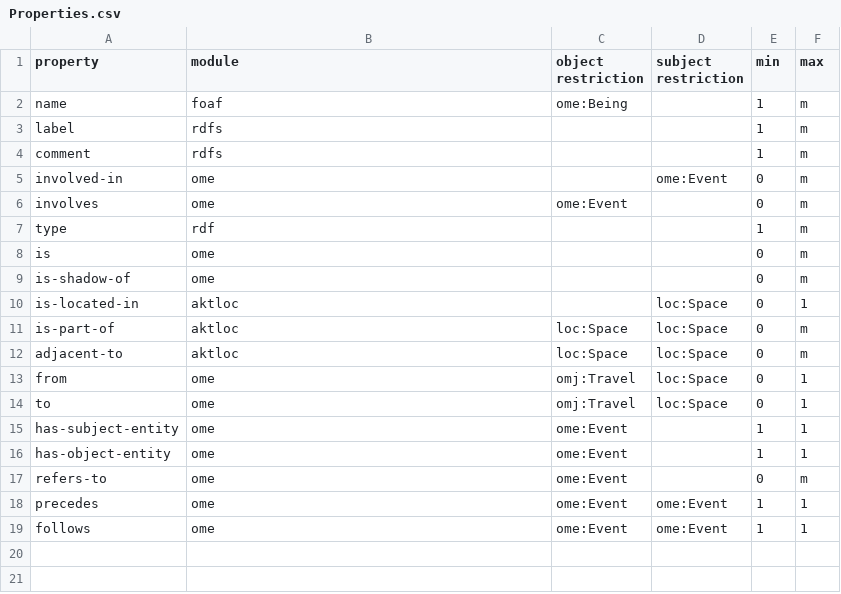
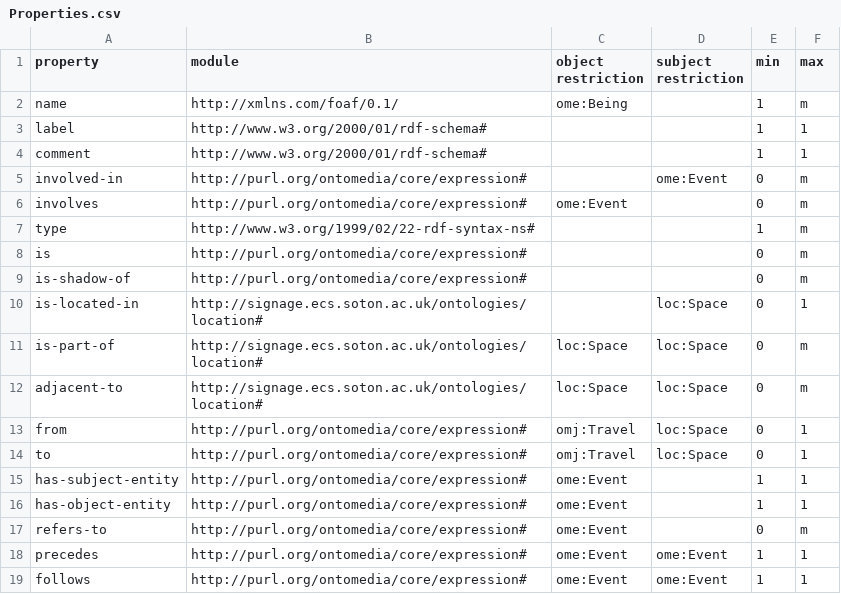
Before and after one commit to FLawrence/contextus, a CSV file: tei/shakespeare/Editor/Properties.csv, drawn as a sheet.

Commit message:
Tweaked

```diff
--- a/tei/shakespeare/Editor/Properties.csv
+++ b/tei/shakespeare/Editor/Properties.csv
@@ -1,19 +1,19 @@
 "property","module","object restriction","subject restriction","min","max"
-"name","foaf","ome:Being",,1,"m"
-"label","rdfs",,,1,"m"
-"comment","rdfs",,,1,"m"
-"involved-in","ome",,"ome:Event",0,"m"
-"involves","ome","ome:Event",,0,"m"
-"type","rdf",,,1,"m"
-"is","ome",,,0,"m"
-"is-shadow-of","ome",,,0,"m"
-"is-located-in","aktloc",,"loc:Space",0,1
-"is-part-of","aktloc","loc:Space","loc:Space",0,"m"
-"adjacent-to","aktloc","loc:Space","loc:Space",0,"m"
-"from","ome","omj:Travel","loc:Space",0,1
-"to","ome","omj:Travel","loc:Space",0,1
-"has-subject-entity","ome","ome:Event",,1,1
-"has-object-entity","ome","ome:Event",,1,1
-"refers-to","ome","ome:Event",,0,"m"
-"precedes","ome","ome:Event","ome:Event",1,1
-"follows","ome","ome:Event","ome:Event",1,1
+"name","http://xmlns.com/foaf/0.1/","ome:Being",,1,"m"
+"label","http://www.w3.org/2000/01/rdf-schema#",,,1,1
+"comment","http://www.w3.org/2000/01/rdf-schema#",,,1,1
+"involved-in","http://purl.org/ontomedia/core/expression#",,"ome:Event",0,"m"
+"involves","http://purl.org/ontomedia/core/expression#","ome:Event",,0,"m"
+"type","http://www.w3.org/1999/02/22-rdf-syntax-ns#",,,1,"m"
+"is","http://purl.org/ontomedia/core/expression#",,,0,"m"
+"is-shadow-of","http://purl.org/ontomedia/core/expression#",,,0,"m"
+"is-located-in","http://signage.ecs.soton.ac.uk/ontologies/location#",,"loc:Space",0,1
+"is-part-of","http://signage.ecs.soton.ac.uk/ontologies/location#","loc:Space","loc:Space",0,"m"
+"adjacent-to","http://signage.ecs.soton.ac.uk/ontologies/location#","loc:Space","loc:Space",0,"m"
+"from","http://purl.org/ontomedia/core/expression#","omj:Travel","loc:Space",0,1
+"to","http://purl.org/ontomedia/core/expression#","omj:Travel","loc:Space",0,1
+"has-subject-entity","http://purl.org/ontomedia/core/expression#","ome:Event",,1,1
+"has-object-entity","http://purl.org/ontomedia/core/expression#","ome:Event",,1,1
+"refers-to","http://purl.org/ontomedia/core/expression#","ome:Event",,0,"m"
+"precedes","http://purl.org/ontomedia/core/expression#","ome:Event","ome:Event",1,1
+"follows","http://purl.org/ontomedia/core/expression#","ome:Event","ome:Event",1,1
```
